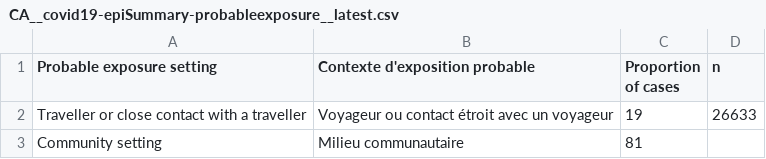
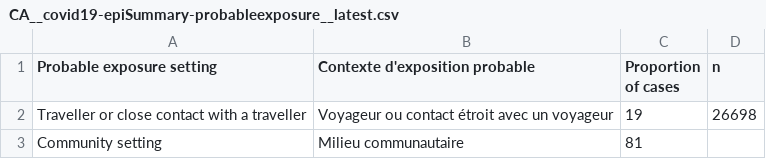
Before and after one commit to dlanger/coronavirus-hc-infobase-archive-OLD, a CSV file: CA__covid19-epiSummary-probableexposure__latest.csv, drawn as a sheet.

```diff
--- a/CA__covid19-epiSummary-probableexposure__latest.csv
+++ b/CA__covid19-epiSummary-probableexposure__latest.csv
@@ -1,3 +1,3 @@
 Probable exposure setting,Contexte d'exposition probable,Proportion of cases,n
-Traveller or close contact with a traveller,Voyageur ou contact étroit avec un voyageur,19,26633
+Traveller or close contact with a traveller,Voyageur ou contact étroit avec un voyageur,19,26698
 Community setting,Milieu communautaire,81,
```
Also changed, not shown: CA__covid19-epiSummary-agegroups2__latest.csv, CA__covid19-epiSummary-casesovertime__latest.csv, 3 other files.
